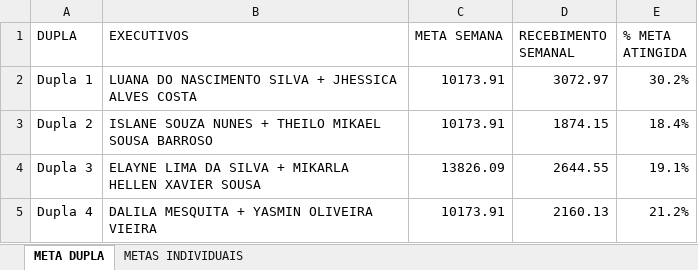
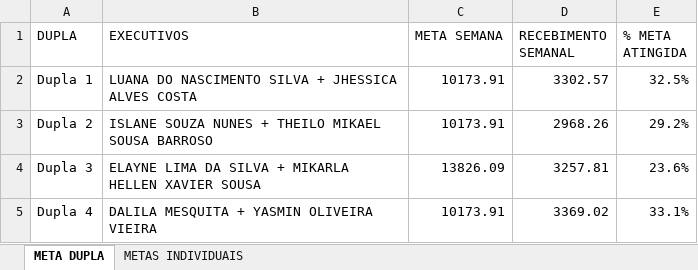
Before and after one commit to Le0Cavalcante/campanhaatendimento, an Excel workbook: metas.xlsx, sheet META DUPLA, drawn as a sheet; values as stored, in another font and other column widths than the file's, no borders; table styles not drawn; the diff names each change by its address in the sheet, - before the commit and + after, or states it on an @@ line.

Commit message:
Add files via upload

```diff
--- a/metas.xlsx (sheet META DUPLA)
+++ b/metas.xlsx (sheet META DUPLA)
-D2 (RECEBIMENTO SEMANAL): 3072.97
+D2 (RECEBIMENTO SEMANAL): 3302.57
-E2 (% META ATINGIDA): 30.2%
+E2 (% META ATINGIDA): 32.5%
-D3 (RECEBIMENTO SEMANAL): 1874.15
+D3 (RECEBIMENTO SEMANAL): 2968.26
-E3 (% META ATINGIDA): 18.4%
+E3 (% META ATINGIDA): 29.2%
-D4 (RECEBIMENTO SEMANAL): 2644.55
+D4 (RECEBIMENTO SEMANAL): 3257.81
-E4 (% META ATINGIDA): 19.1%
+E4 (% META ATINGIDA): 23.6%
-D5 (RECEBIMENTO SEMANAL): 2160.13
+D5 (RECEBIMENTO SEMANAL): 3369.02
-E5 (% META ATINGIDA): 21.2%
+E5 (% META ATINGIDA): 33.1%
```
Also changed, not shown: sheet METAS INDIVIDUAIS.
